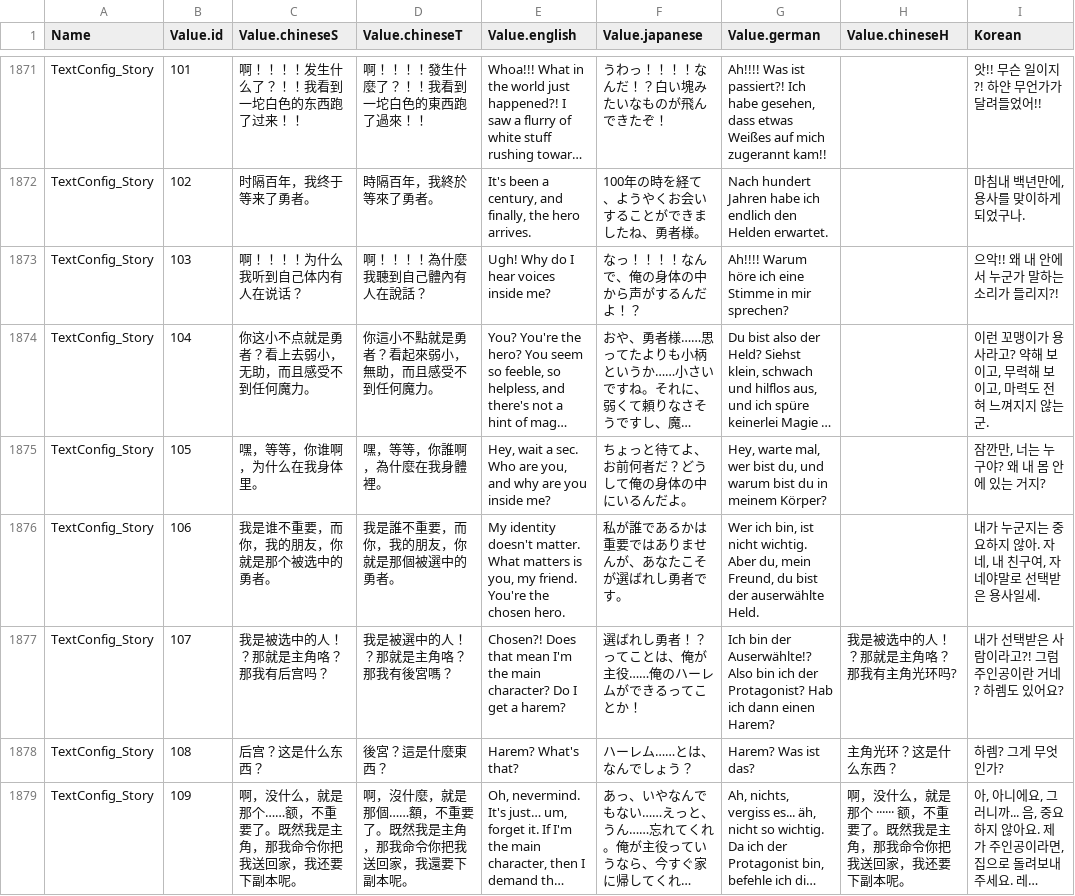
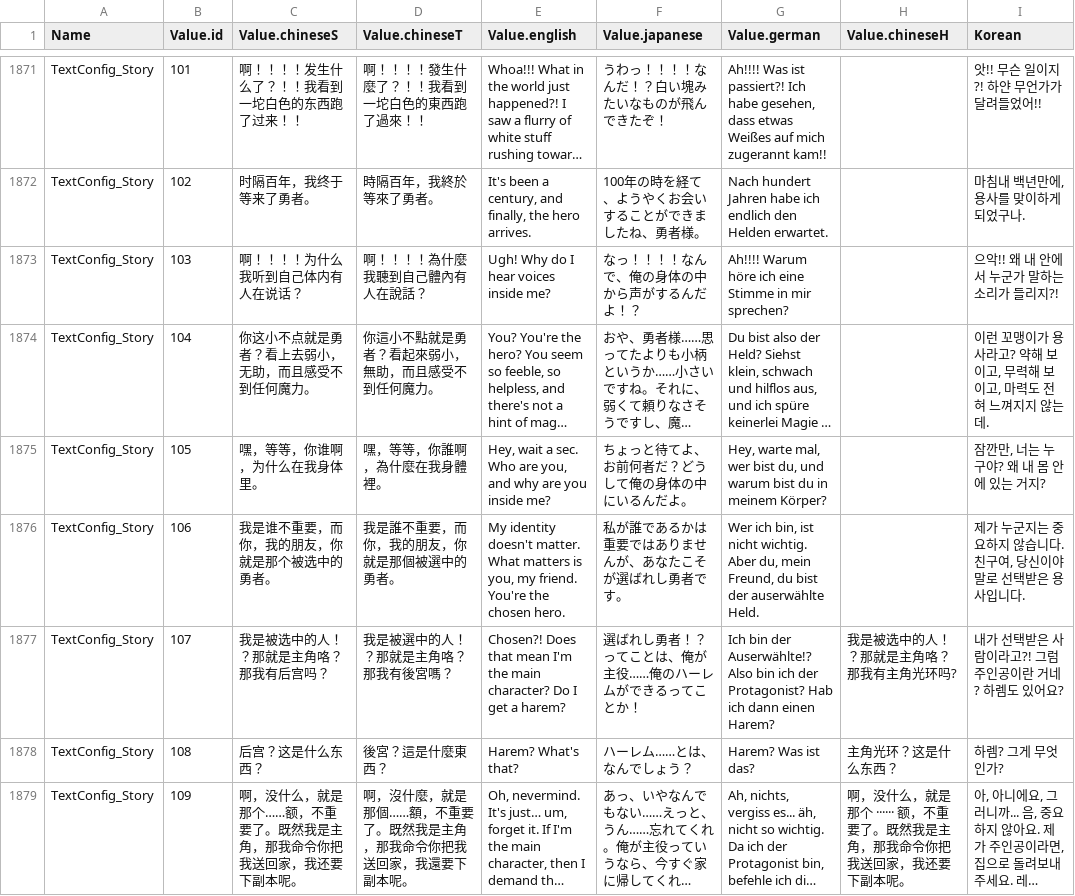
Before and after one commit to myjung/translate-magicraft, a TSV file: docs/translated.tsv, drawn as a sheet; only a part is shown, gaps mark what is left out; long unchanged cells end in …; the diff covers the shown part only; the diff names each change by its address in the sheet, - before the commit and + after, or states it on an @@ line.

```diff
--- a/docs/translated.tsv
+++ b/docs/translated.tsv
-I1874 (Korean): …지 않는군.
+I1874 (Korean): …지 않는데.
-I1876 (Korean): 내가 누군지는 중요하지 않아. 자네, 내 친구여, 자네야말로 선택받은 용사일세.
+I1876 (Korean): 제가 누군지는 중요하지 않습니다. 친구여, 당신이야말로 선택받은 용사입니다.
```
Also changed, not shown: 55 edited cells elsewhere in this file, 1 other file.
